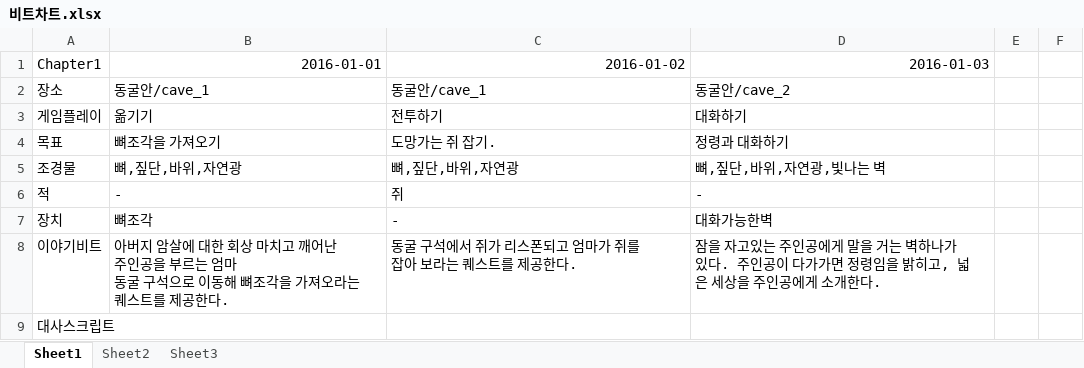
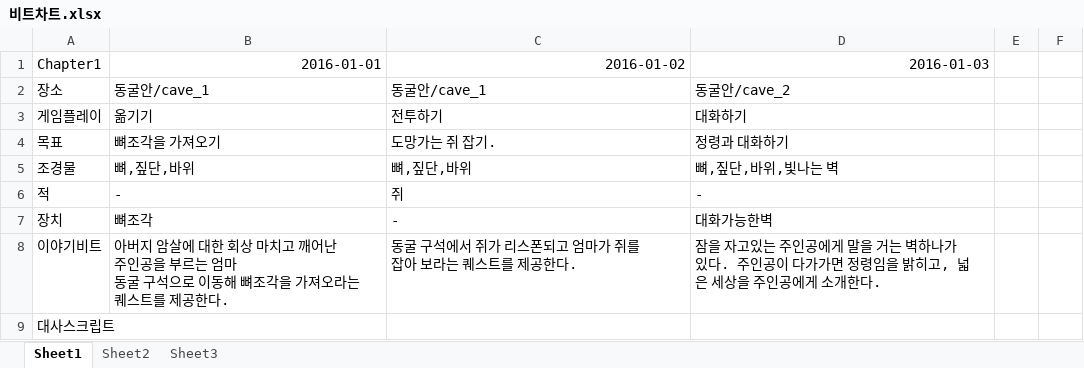
Before and after one commit to JinsooLee-Testing/aww, an Excel workbook: 기획문서/비트차트.xlsx, sheet Sheet1, drawn as a sheet; only a part is shown; values as stored, in another font and other column widths than the file's, no borders; the diff names each change by its address in the sheet, - before the commit and + after, or states it on an @@ line.

```diff
--- a/기획문서/비트차트.xlsx (sheet Sheet1)
+++ b/기획문서/비트차트.xlsx (sheet Sheet1)
-B5 (2016-01-01): 뼈,짚단,바위,자연광
+B5 (2016-01-01): 뼈,짚단,바위
-C5 (2016-01-02): 뼈,짚단,바위,자연광
+C5 (2016-01-02): 뼈,짚단,바위
-D5 (2016-01-03): 뼈,짚단,바위,자연광,빛나는 벽
+D5 (2016-01-03): 뼈,짚단,바위,빛나는 벽
```
Also changed, not shown: 8 other files.
